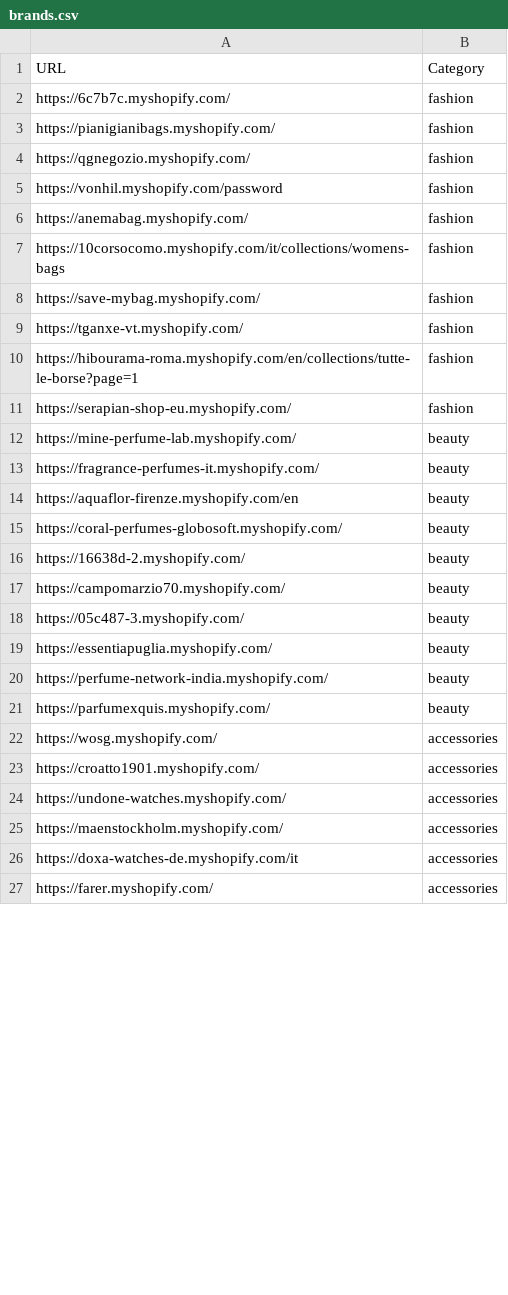
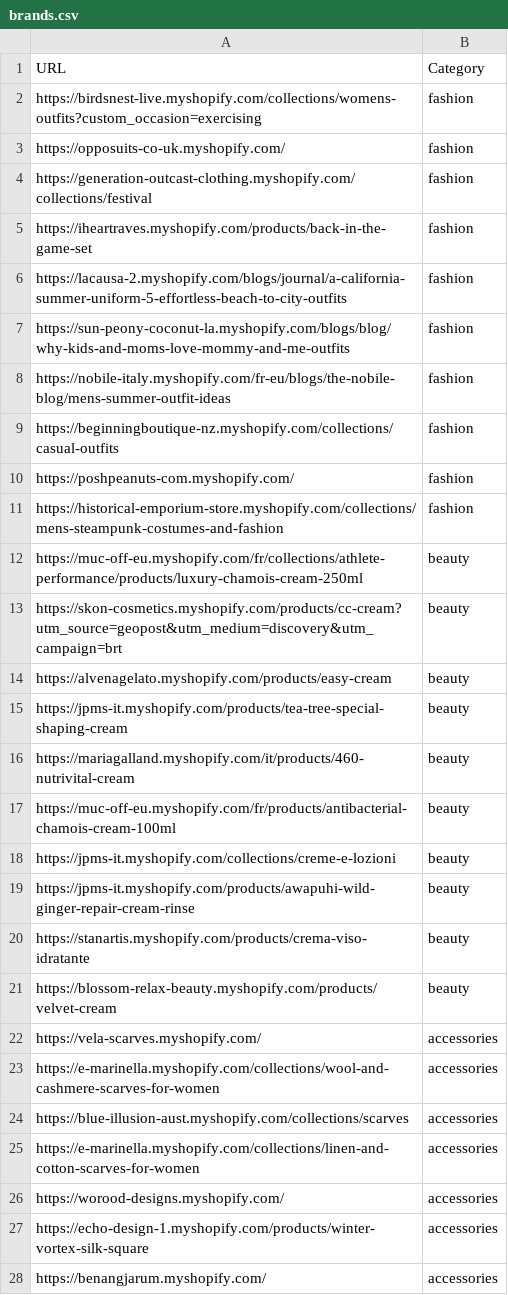
Before and after one commit to LOOKALIKE-AI/Leads, a CSV file: brands.csv, drawn as a sheet; only a part is shown; the diff covers the shown part only.

```diff
--- a/brands.csv
+++ b/brands.csv
@@ -1,27 +1,28 @@
 URL,Category
-https://6c7b7c.myshopify.com/,fashion
-https://pianigianibags.myshopify.com/,fashion
-https://qgnegozio.myshopify.com/,fashion
-https://vonhil.myshopify.com/password,fashion
-https://anemabag.myshopify.com/,fashion
-https://10corsocomo.myshopify.com/it/collections/womens-bags,fashion
-https://save-mybag.myshopify.com/,fashion
-https://tganxe-vt.myshopify.com/,fashion
-https://hibourama-roma.myshopify.com/en/collections/tutte-le-borse?page=1,fashion
-https://serapian-shop-eu.myshopify.com/,fashion
-https://mine-perfume-lab.myshopify.com/,beauty
-https://fragrance-perfumes-it.myshopify.com/,beauty
-https://aquaflor-firenze.myshopify.com/en,beauty
-https://coral-perfumes-globosoft.myshopify.com/,beauty
-https://16638d-2.myshopify.com/,beauty
-https://campomarzio70.myshopify.com/,beauty
-https://05c487-3.myshopify.com/,beauty
-https://essentiapuglia.myshopify.com/,beauty
-https://perfume-network-india.myshopify.com/,beauty
-https://parfumexquis.myshopify.com/,beauty
-https://wosg.myshopify.com/,accessories
-https://croatto1901.myshopify.com/,accessories
-https://undone-watches.myshopify.com/,accessories
-https://maenstockholm.myshopify.com/,accessories
-https://doxa-watches-de.myshopify.com/it,accessories
-https://farer.myshopify.com/,accessories
+https://birdsnest-live.myshopify.com/collections/womens-outfits?custom_occasion=exercising,fashion
+https://opposuits-co-uk.myshopify.com/,fashion
+https://generation-outcast-clothing.myshopify.com/collections/festival,fashion
+https://iheartraves.myshopify.com/products/back-in-the-game-set,fashion
+https://lacausa-2.myshopify.com/blogs/journal/a-california-summer-uniform-5-effortless-beach-to-city-outfits,fashion
+https://sun-peony-coconut-la.myshopify.com/blogs/blog/why-kids-and-moms-love-mommy-and-me-outfits,fashion
+https://nobile-italy.myshopify.com/fr-eu/blogs/the-nobile-blog/mens-summer-outfit-ideas,fashion
+https://beginningboutique-nz.myshopify.com/collections/casual-outfits,fashion
+https://poshpeanuts-com.myshopify.com/,fashion
+https://historical-emporium-store.myshopify.com/collections/mens-steampunk-costumes-and-fashion,fashion
+https://muc-off-eu.myshopify.com/fr/collections/athlete-performance/products/luxury-chamois-cream-250ml,beauty
+https://skon-cosmetics.myshopify.com/products/cc-cream?utm_source=geopost&utm_medium=discovery&utm_campaign=brt,beauty
+https://alvenagelato.myshopify.com/products/easy-cream,beauty
+https://jpms-it.myshopify.com/products/tea-tree-special-shaping-cream,beauty
+https://mariagalland.myshopify.com/it/products/460-nutrivital-cream,beauty
+https://muc-off-eu.myshopify.com/fr/products/antibacterial-chamois-cream-100ml,beauty
+https://jpms-it.myshopify.com/collections/creme-e-lozioni,beauty
+https://jpms-it.myshopify.com/products/awapuhi-wild-ginger-repair-cream-rinse,beauty
+https://stanartis.myshopify.com/products/crema-viso-idratante,beauty
+https://blossom-relax-beauty.myshopify.com/products/velvet-cream,beauty
+https://vela-scarves.myshopify.com/,accessories
+https://e-marinella.myshopify.com/collections/wool-and-cashmere-scarves-for-women,accessories
+https://blue-illusion-aust.myshopify.com/collections/scarves,accessories
+https://e-marinella.myshopify.com/collections/linen-and-cotton-scarves-for-women,accessories
+https://worood-designs.myshopify.com/,accessories
+https://echo-design-1.myshopify.com/products/winter-vortex-silk-square,accessories
+https://benangjarum.myshopify.com/,accessories
```
Also changed, not shown: 1 removed row and 13 edited cells elsewhere in this file, leads.csv.
